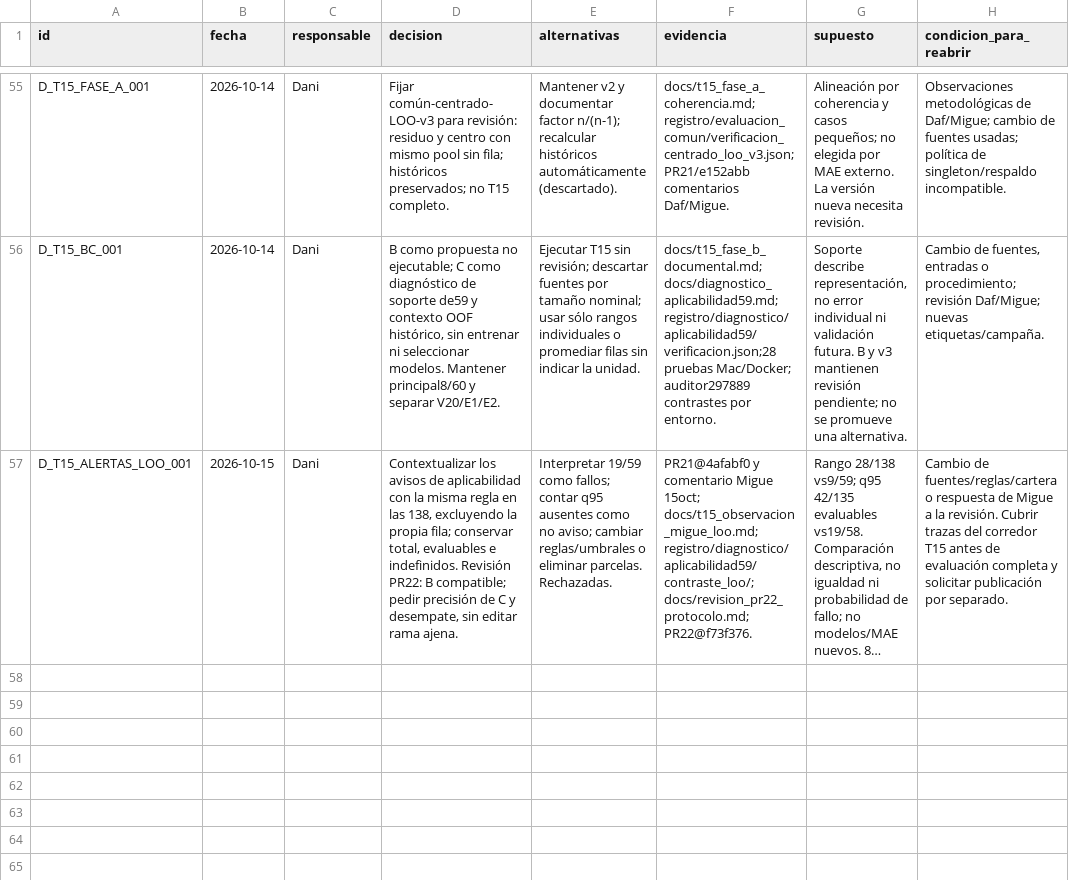
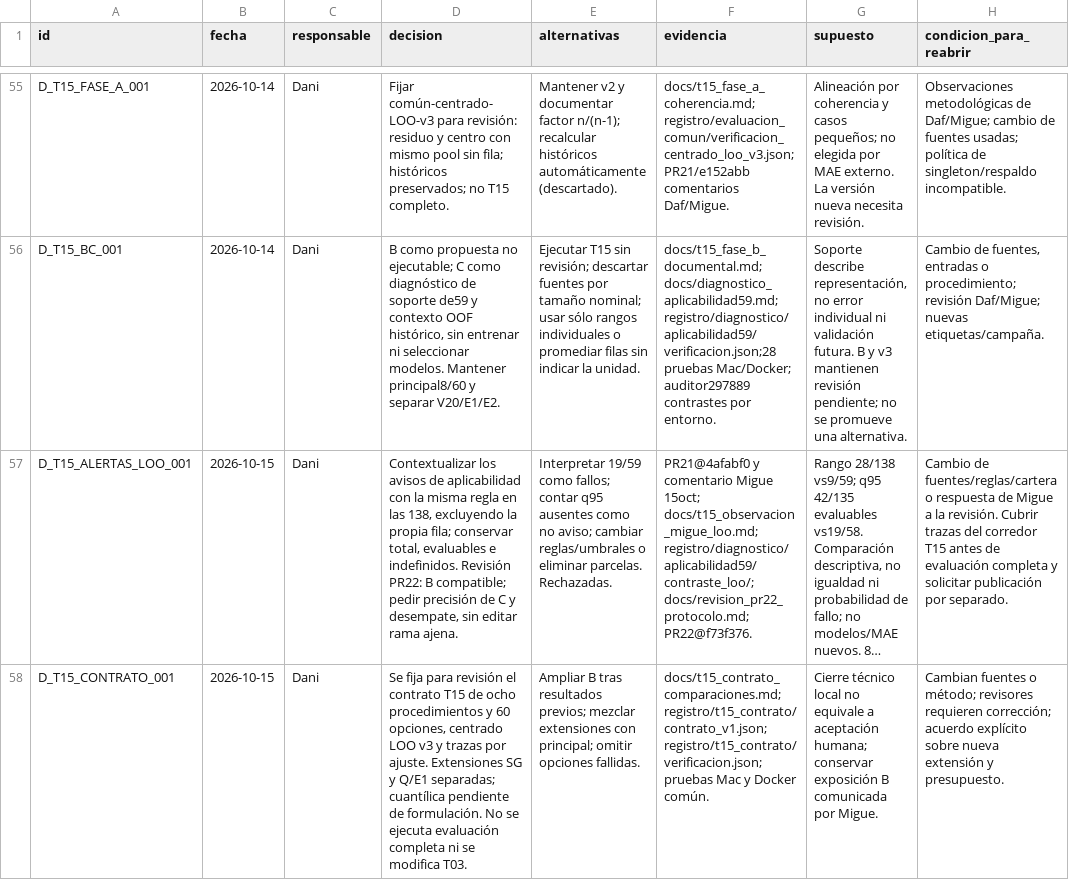
Before and after one commit to danielalira20/AgroCebada-2026, a CSV file: registro/decisiones.csv, drawn as a sheet; only a part is shown, gaps mark what is left out; long unchanged cells end in …; the diff names each change by its address in the sheet, - before the commit and + after, or states it on an @@ line.

Commit message:
docs(T15): registrar validación común y pendientes de revisión

```diff
--- a/registro/decisiones.csv
+++ b/registro/decisiones.csv
+row 58: D_T15_CONTRATO_001 | 2026-10-15 | Dani | Se fija para revisión el contrato T15 de ocho procedimientos y 60 opciones, centrado LOO v3 y trazas por ajuste. Extensiones SG y Q/E1 separadas; cuantílica pendiente de formulación. No se ejecuta evaluación completa ni se modifica T03. | Ampliar B tras resultados previos; mezclar extensiones con principal; omitir opciones fallidas. | docs/t15_contrato_comparaciones.md; registro/t15_contrato/contrato_v1.json; registro/t15_contrato/verificacion.json; pruebas Mac y Docker común. | Cierre técnico local no equivale a aceptación humana; conservar exposición B comunicada por Migue. | Cambian fuentes o método; revisores requieren corrección; acuerdo explícito sobre nueva extensión y presupuesto.
```
Also changed, not shown: registro/uso_ia.csv, 3 other files.
